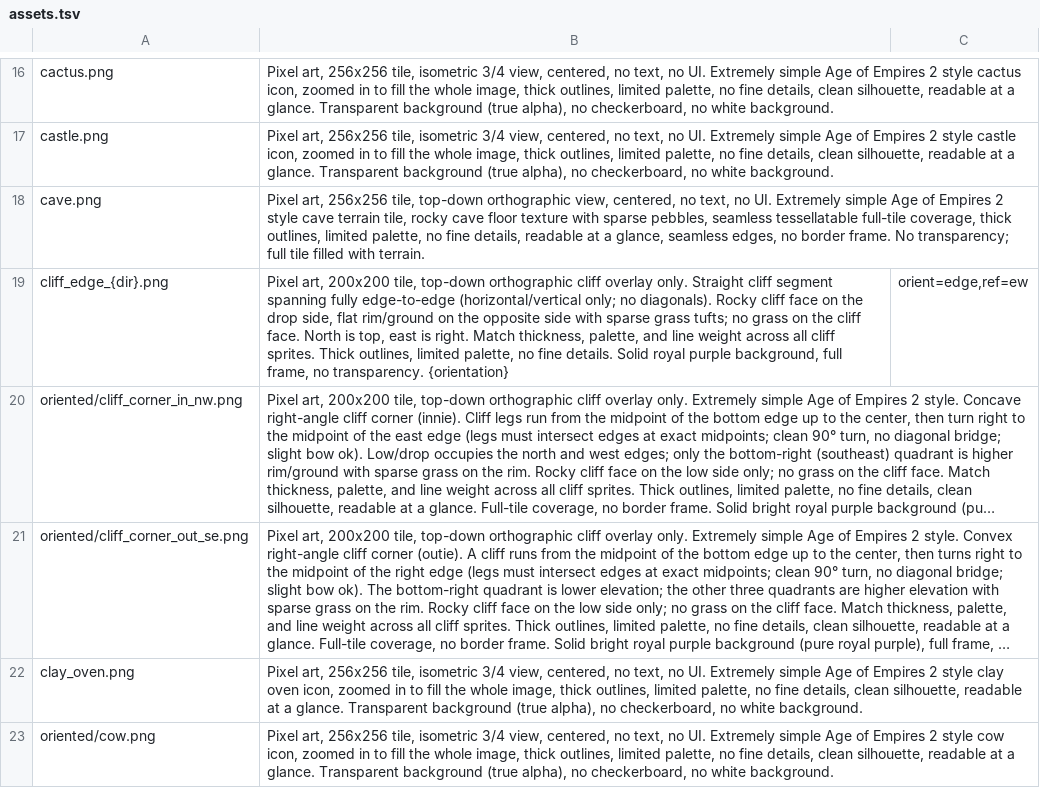
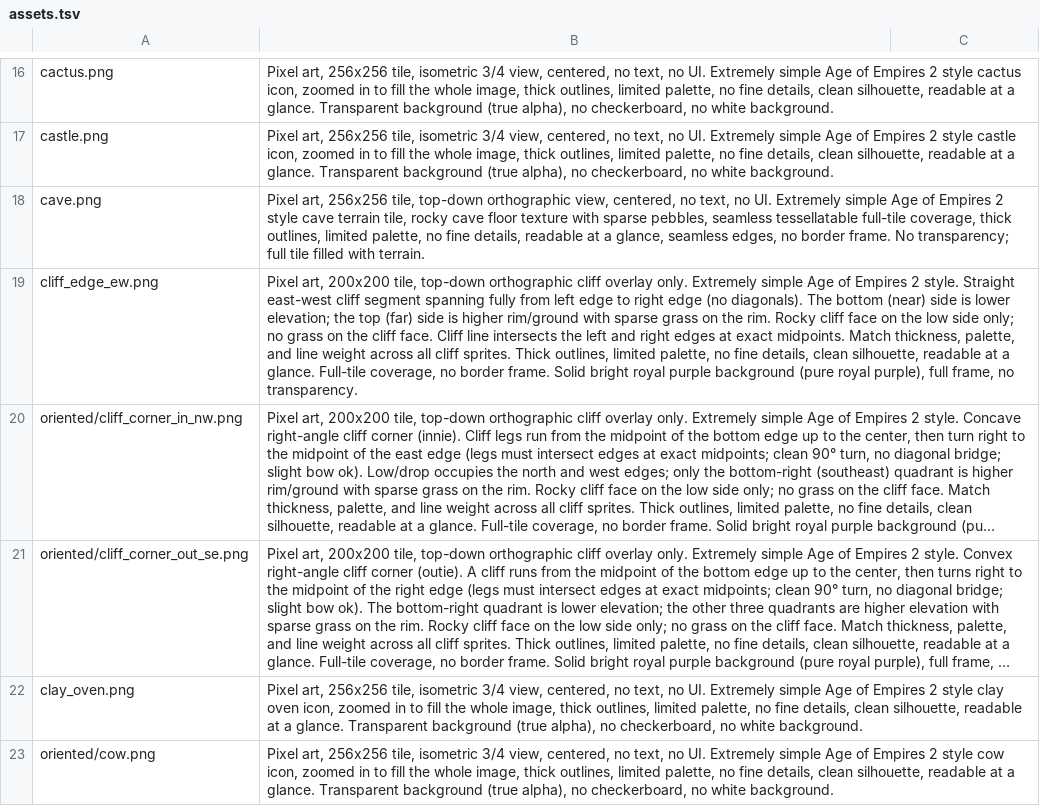
Before and after one commit to Metta-AI/tribal-village, a TSV file: data/prompts/assets.tsv, drawn as a sheet; only a part is shown, gaps mark what is left out; long unchanged cells end in …; removed rows and columns are numbered as before the commit, all else as after; the diff names each change by its address in the sheet, - before the commit and + after, or states it on an @@ line.

Commit message:
Update cliff edge prompt and derive rotations

```diff
--- a/data/prompts/assets.tsv
+++ b/data/prompts/assets.tsv
-row 19: cliff_edge_{dir}.png | Pixel art, 200x200 tile, top-down orthographic cliff overlay only. Straight cliff segment spanning fully edge-to-edge (horizontal/vertical only; no diagonals). Rocky cliff face on the drop side, flat rim/ground on the opposite side with sparse grass tufts; no grass on the cliff face. North is top, east is right. Match thickness, palette, and line weight across all cliff sprites. Thick outlines, limited palette, no fine details. Solid royal purple background, full frame, no transparency. {orientation} | orient=edge,ref=ew
+row 19: cliff_edge_ew.png | Pixel art, 200x200 tile, top-down orthographic cliff overlay only. Extremely simple Age of Empires 2 style. Straight east-west cliff segment spanning fully from left edge to right edge (no diagonals). The bottom (near) side is lower elevation; the top (far) side is higher rim/ground with sparse grass on the rim. Rocky cliff face on the low side only; no grass on the cliff face. Cliff line intersects the left and right edges at exact midpoints. Match thickness, palette, and line weight across all cliff sprites. Thick outlines, limited palette, no fine details, clean silhouette, readable at a glance. Full-tile coverage, no border frame. Solid bright royal purple background (pure royal purple), full frame, no transparency.
```
Also changed, not shown: 5 other files.
